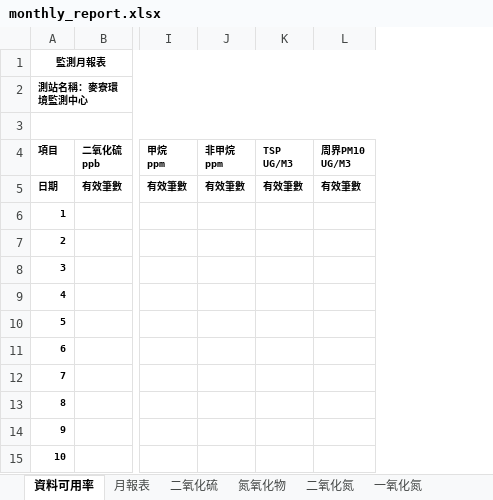
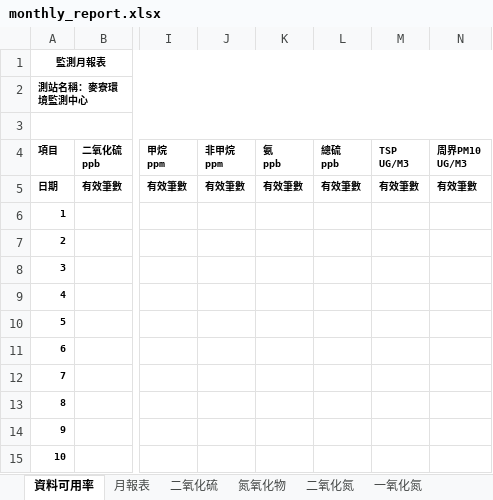
Before and after one commit to karateboy/AQM, an Excel workbook: report_template/monthly_report.xlsx, sheet 資料可用率, drawn as a sheet; only a part is shown, gaps mark what is left out; values as stored, in another font and other column widths than the file's, no borders; the diff names each change by its address in the sheet, - before the commit and + after, or states it on an @@ line.

```diff
--- a/report_template/monthly_report.xlsx (sheet 資料可用率)
+++ b/report_template/monthly_report.xlsx (sheet 資料可用率)
+column K (氨 ppb), row 5: 有效筆數
+column L (總硫 ppb), row 5: 有效筆數
```
Also changed, not shown: sheet 月報表, sheet 圖表資料, other sheet tabs, formulas that keep their value, charts or pictures, report_template/calibration_monthly.xlsx, report_template/daily_report.xlsx, 22 other files.
